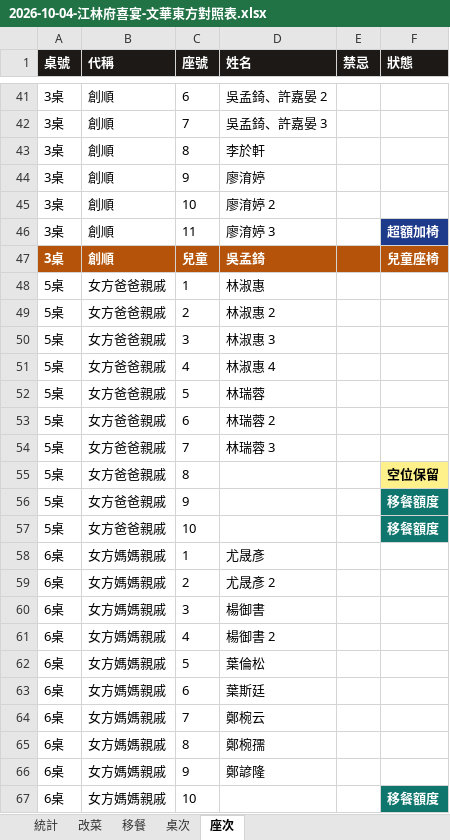
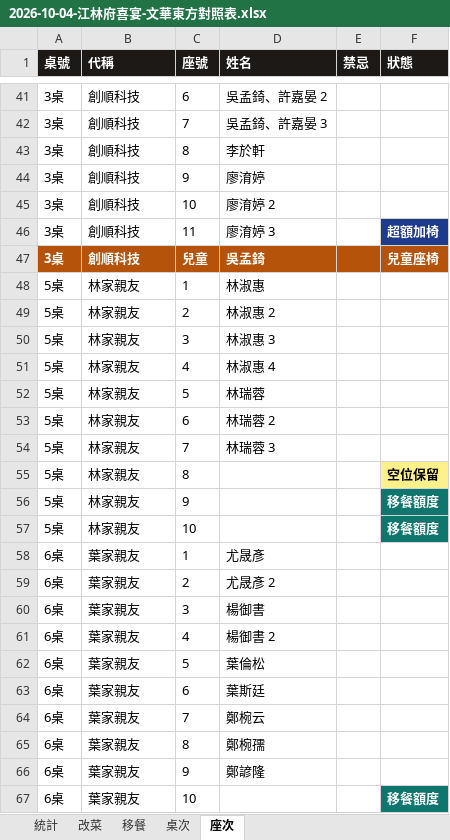
Before and after one commit to g51014/2026-wedding_seating, an Excel workbook: 2026-10-04-江林府喜宴-文華東方對照表.xlsx, sheet 座次, drawn as a sheet; only a part is shown, gaps mark what is left out; values as stored, in another font and other column widths than the file's, no borders; the diff covers the shown part only; the diff names each change by its address in the sheet, - before the commit and + after, or states it on an @@ line.

```diff
--- a/2026-10-04-江林府喜宴-文華東方對照表.xlsx (sheet 座次)
+++ b/2026-10-04-江林府喜宴-文華東方對照表.xlsx (sheet 座次)
-B41:B47 (代稱): 創順
+B41:B47 (代稱): 創順科技
-B48:B57 (代稱): 女方爸爸親戚
+B48:B57 (代稱): 林家親友
-B58:B67 (代稱): 女方媽媽親戚
+B58:B67 (代稱): 葉家親友
```
Also changed, not shown: 141 edited cells elsewhere in this sheet, sheet 桌次, sheet 移餐, sheet 改菜, 4 other files.
